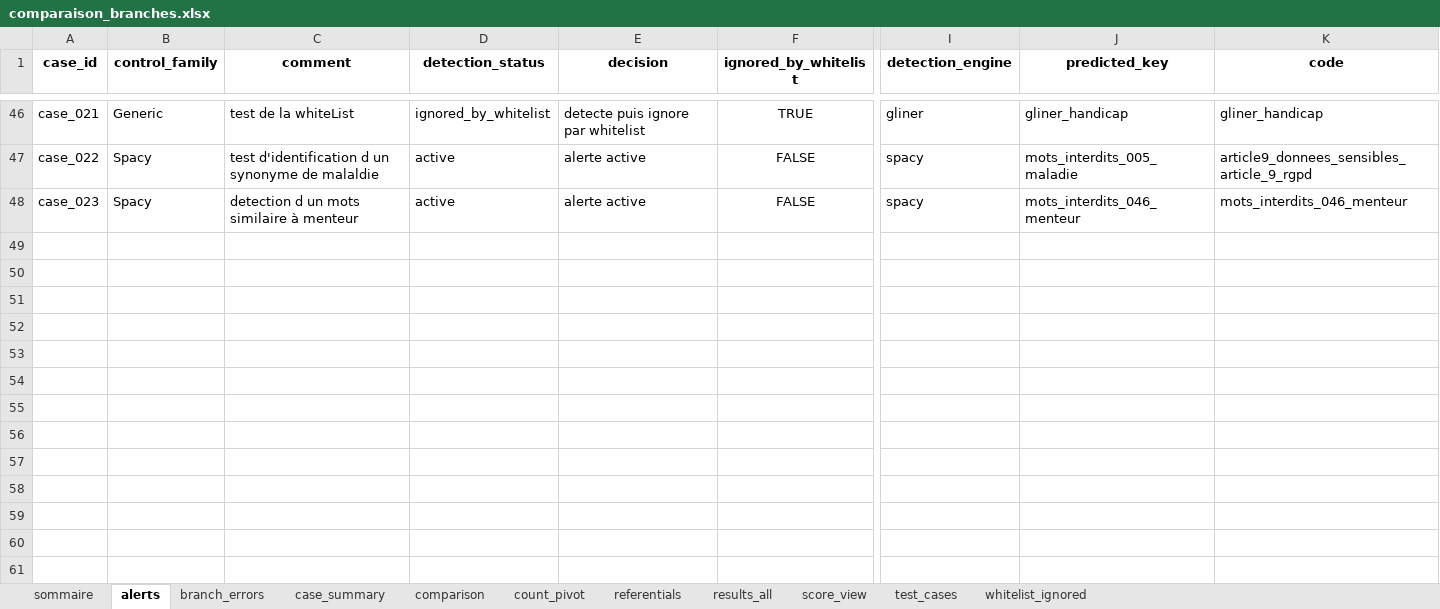
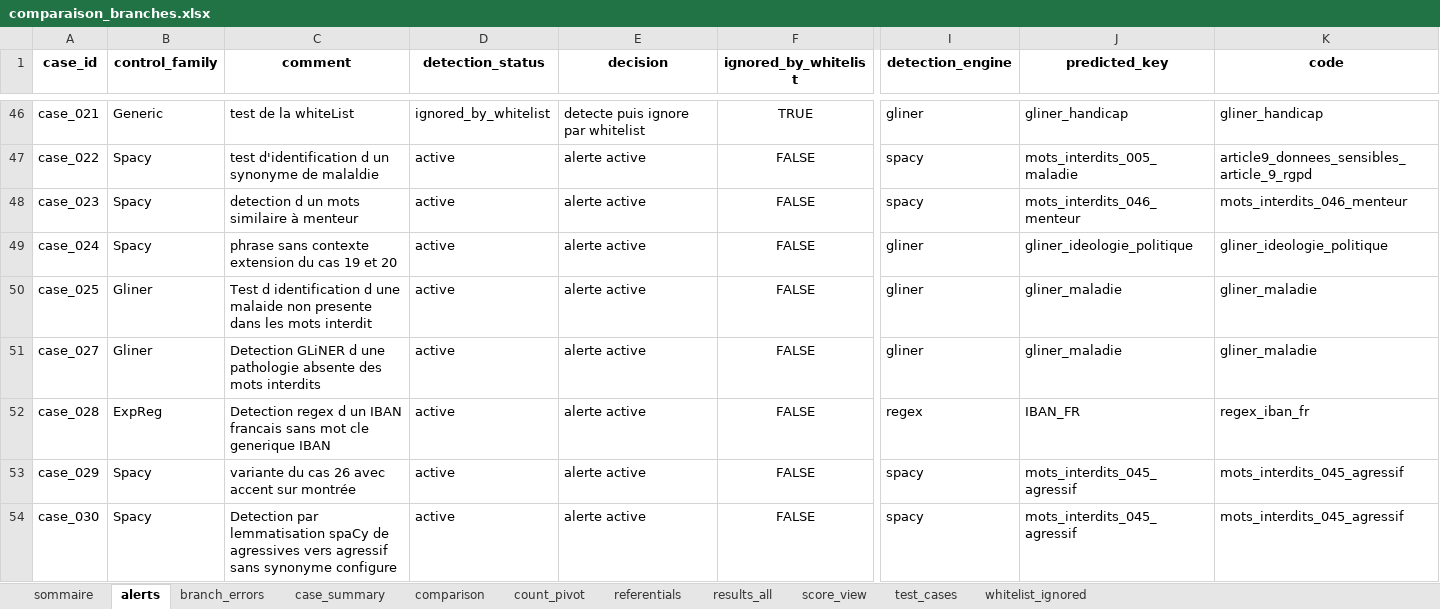
Before and after one commit to musvs34/TestPresentationNLP, an Excel workbook: outputs/comparaison_branches/comparaison_branches.xlsx, sheet alerts, drawn as a sheet; only a part is shown, gaps mark what is left out; values as stored, in another font and other column widths than the file's, no borders; rows hold the shown columns only; the diff names each change by its address in the sheet, - before the commit and + after, or states it on an @@ line.

```diff
--- a/outputs/comparaison_branches/comparaison_branches.xlsx (sheet alerts)
+++ b/outputs/comparaison_branches/comparaison_branches.xlsx (sheet alerts)
+row 49: case_024 | Spacy | phrase sans contexte extension du cas 19 et 20 | active | alerte active | FALSE | gliner | gliner_ideologie_politique | gliner_ideologie_politique
+row 50: case_025 | Gliner | Test d identification d une malaide non presente dans les mots interdit | active | alerte active | FALSE | gliner | gliner_maladie | gliner_maladie
+row 51: case_027 | Gliner | Detection GLiNER d une pathologie absente des mots interdits | active | alerte active | FALSE | gliner | gliner_maladie | gliner_maladie
+row 52: case_028 | ExpReg | Detection regex d un IBAN francais sans mot cle generique IBAN | active | alerte active | FALSE | regex | IBAN_FR | regex_iban_fr
+row 53: case_029 | Spacy | variante du cas 26 avec accent sur montrée | active | alerte active | FALSE | spacy | mots_interdits_045_agressif | mots_interdits_045_agressif
+row 54: case_030 | Spacy | Detection par lemmatisation spaCy de agressives vers agressif sans synonyme configure | active | alerte active | FALSE | spacy | mots_interdits_045_agressif | mots_interdits_045_agressif
```
Also changed, not shown: sheet results_all, sheet case_summary, sheet comparison, sheet score_view, sheet count_pivot, sheet test_cases, 1 more sheet, 9 other files.
